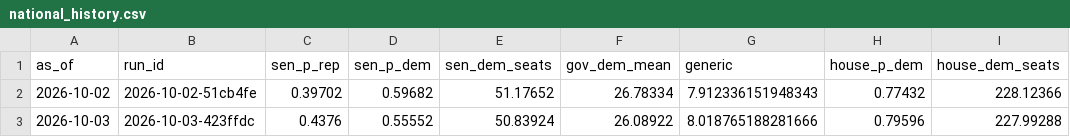
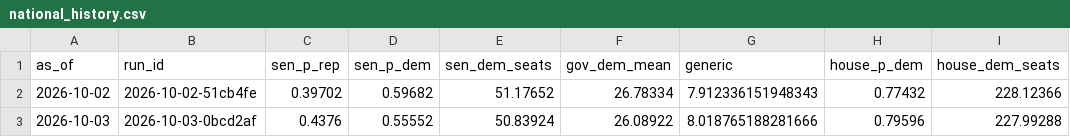
Before and after one commit to codywtripp-lgtm/election-forecast, a CSV file: data/forecasts/national_history.csv, drawn as a sheet.

```diff
--- a/data/forecasts/national_history.csv
+++ b/data/forecasts/national_history.csv
@@ -2,2 +2,2 @@ as_of,run_id,sen_p_rep,sen_p_dem,sen_dem_seats,gov_dem_mean,generic,house_p_dem,
 2026-10-02,2026-10-02-51cb4fe,0.39702,0.59682,51.17652,26.78334,7.912336151948343,0.77432,228.12366
-2026-10-03,2026-10-03-423ffdc,0.4376,0.55552,50.83924,26.08922,8.018765188281666,0.79596,227.99288
+2026-10-03,2026-10-03-0bcd2af,0.4376,0.55552,50.83924,26.08922,8.018765188281666,0.79596,227.99288
```
Also changed, not shown: data/forecasts/history.csv, 3 other files.
